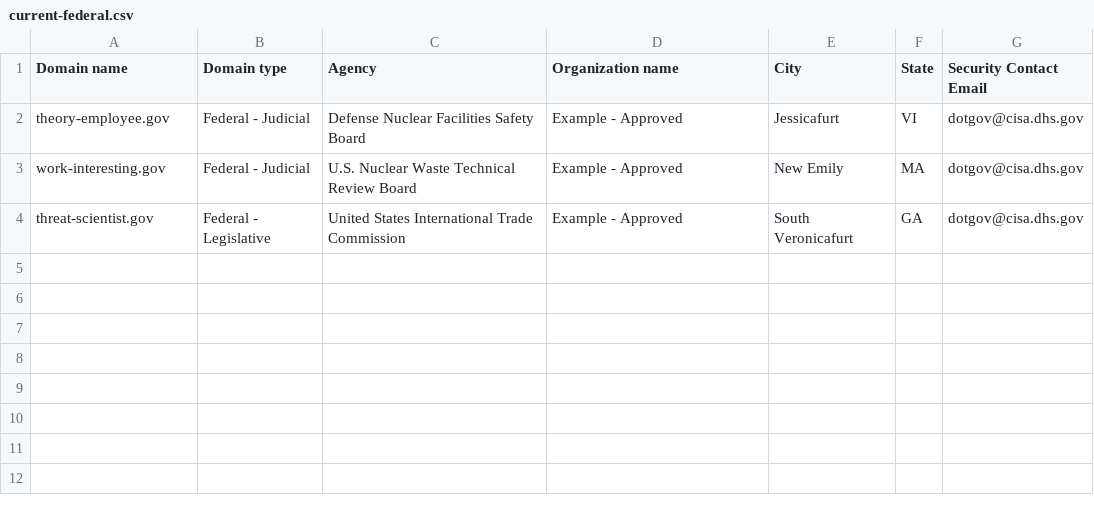
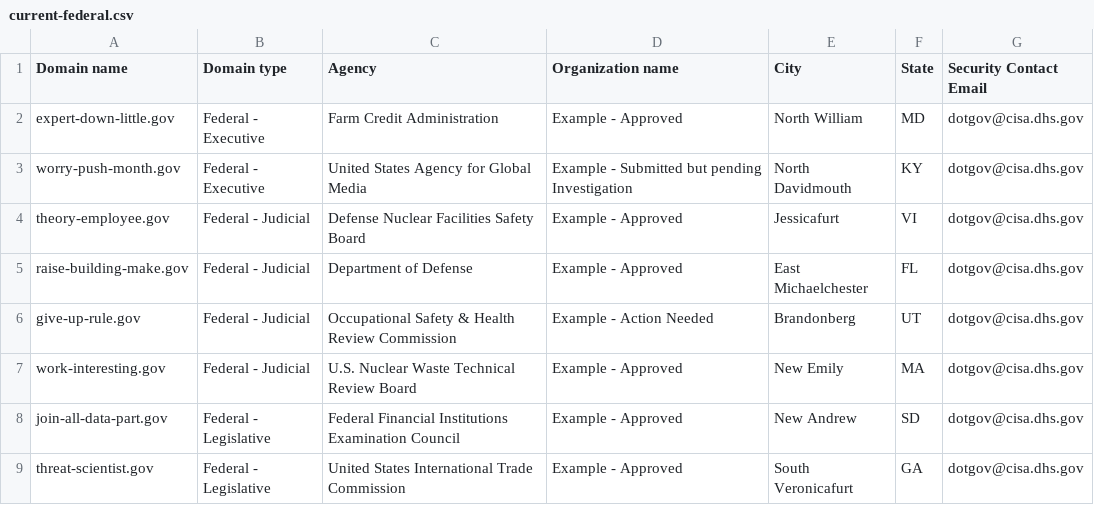
Before and after one commit to zandercymatics/dotgov-data, a CSV file: current-federal.csv, drawn as a sheet; the diff names each change by its address in the sheet, - before the commit and + after, or states it on an @@ line.

Commit message:
Flat: latest data (2023-12-09T06:20:31.388Z) {   "date": "2023-12-09T06:20:31.388Z",   "files": [     {       "name": "current-federal.csv",       "deltaBytes": 714,       "source": "https://getgov-development.app.cloud.gov/api/v1/get-report/current-federal"     },     {       "name": "current-full.csv",       "deltaBytes": 714,       "source": "https://getgov-development.app.cloud.gov/api/v1/get-report/current-full"     }   ] }

```diff
--- a/current-federal.csv
+++ b/current-federal.csv
+row 2: expert-down-little.gov | Federal - Executive | Farm Credit Administration | Example - Approved | North William | MD | dotgov@cisa.dhs.gov
+row 3: worry-push-month.gov | Federal - Executive | United States Agency for Global Media | Example - Submitted but pending Investigation | North Davidmouth | KY | dotgov@cisa.dhs.gov
+row 5: raise-building-make.gov | Federal - Judicial | Department of Defense | Example - Approved | East Michaelchester | FL | dotgov@cisa.dhs.gov
+row 6: give-up-rule.gov | Federal - Judicial | Occupational Safety & Health Review Commission | Example - Action Needed | Brandonberg | UT | dotgov@cisa.dhs.gov
+row 8: join-all-data-part.gov | Federal - Legislative | Federal Financial Institutions Examination Council | Example - Approved | New Andrew | SD | dotgov@cisa.dhs.gov
```
Also changed, not shown: current-full.csv.
